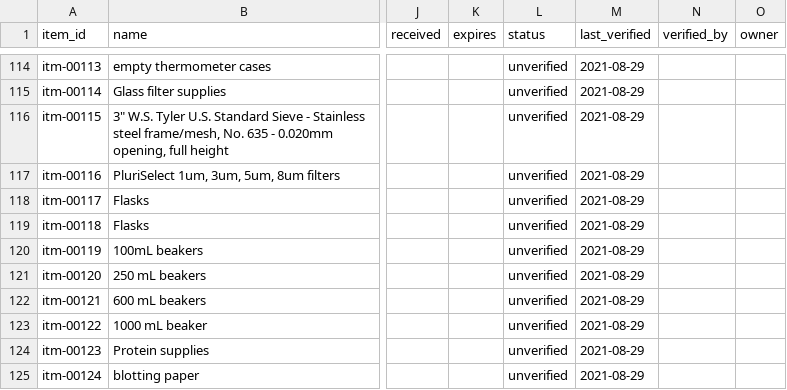
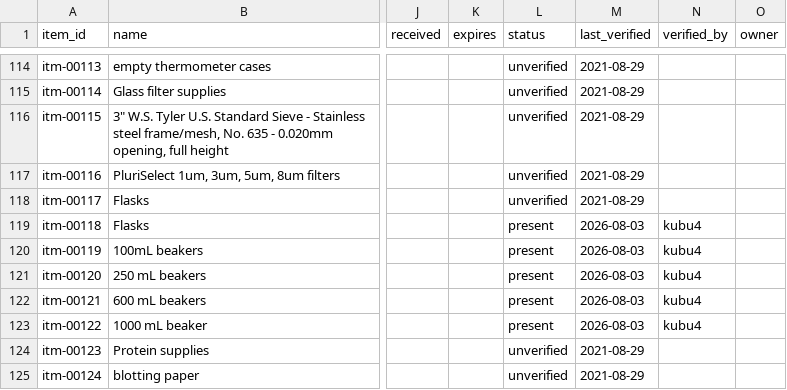
Before and after one commit to RobertsLab/lab-inventory, a CSV file: data/items.csv, drawn as a sheet; only a part is shown, gaps mark what is left out; the diff names each change by its address in the sheet, - before the commit and + after, or states it on an @@ line.

```diff
--- a/data/items.csv
+++ b/data/items.csv
-L119:L123 (status): unverified
+L119:L123 (status): present
-M119:M123 (last_verified): 2021-08-29
+M119:M123 (last_verified): 2026-08-03
-N119:N123 (verified_by): (empty)
+N119:N123 (verified_by): kubu4
```
Also changed, not shown: data/locations.csv.
